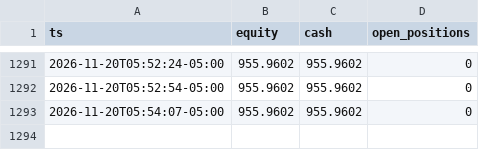
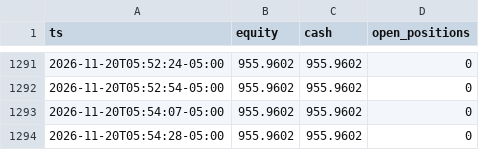
Before and after one commit to xmalek13/Emptyy, a CSV file: logs/original/equity.csv, drawn as a sheet; only a part is shown, gaps mark what is left out; the diff names each change by its address in the sheet, - before the commit and + after, or states it on an @@ line.

```diff
--- a/logs/original/equity.csv
+++ b/logs/original/equity.csv
+row 1294: 2026-11-20T05:54:28-05:00 | 955.9602 | 955.9602 | 0
```
Also changed, not shown: logs/adjusted/equity.csv, 8 other files.
